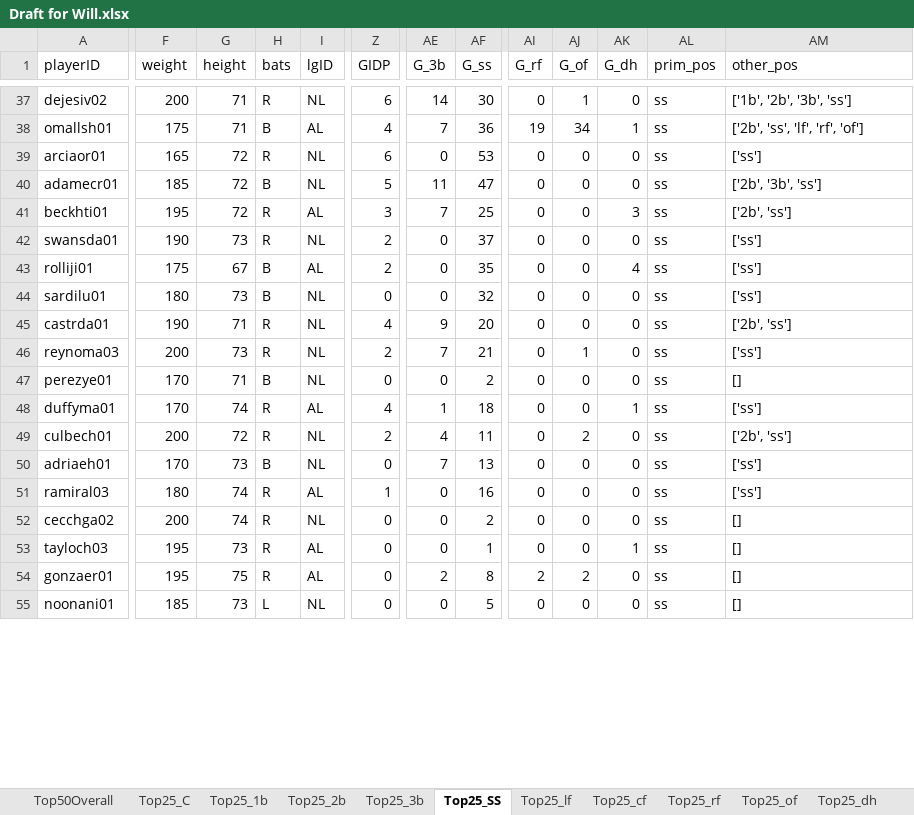
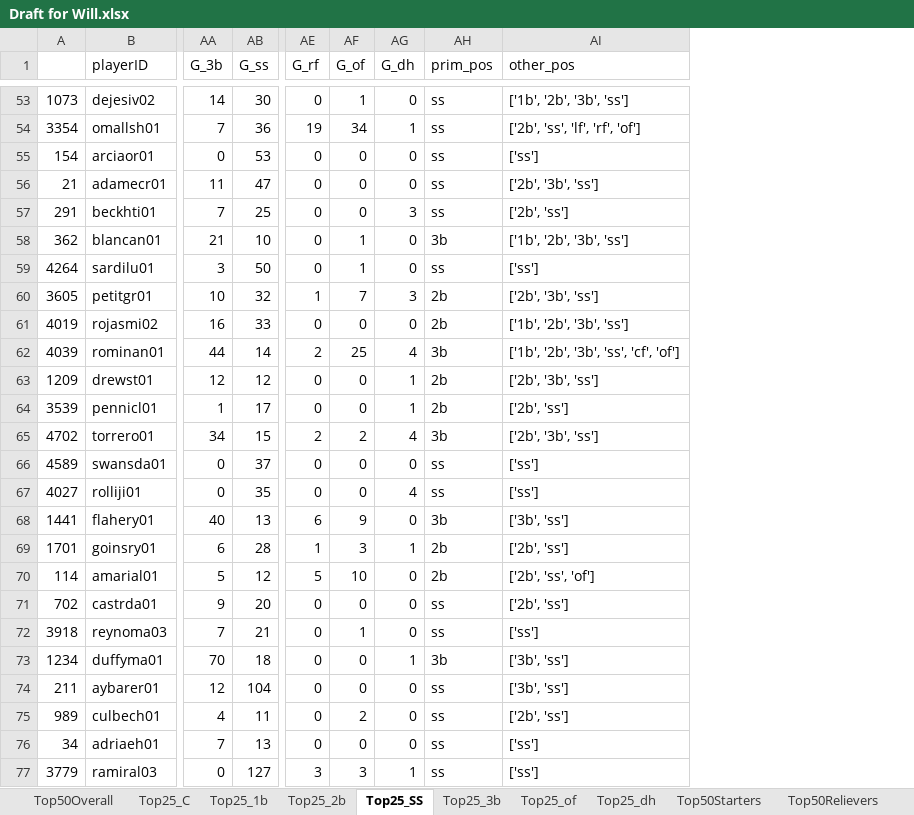
Before and after one commit to jdunavin/Baseball, an Excel workbook: Draft for Will.xlsx, sheet Top25_SS, drawn as a sheet; only a part is shown, gaps mark what is left out; values as stored, in another font and other column widths than the file's, no borders; removed rows and columns are numbered as before the commit, all else as after; rows hold the shown columns only; the diff covers the shown part only; the diff names each change by its address in the sheet, - before the commit and + after, or states it on an @@ line.

```diff
--- a/Draft for Will.xlsx (sheet Top25_SS)
+++ b/Draft for Will.xlsx (sheet Top25_SS)
-sheet tab: Top25_lf
-sheet tab: Top25_cf
-sheet tab: Top25_rf
@@ sheet tab order changed: Top50Overall | Top25_C | Top25_1b | Top25_2b | Top25_SS | Top25_3b | Top25_of | Top25_dh | Top50Starters | Top50Relievers @@
+column A, rows 53-57: 1073 | 3354 | 154 | 21 | 291; rows 66-67: 4589 | 4027; rows 71-73: 702 | 3918 | 1234; rows 75-77: 989 | 34 | 3779
-column F (weight), rows 37-43: 200 | 175 | 165 | 185 | 195 | 190 | 175; rows 45-46: 190 | 200; rows 48-51: 170 | 200 | 170 | 180
-column G (height), rows 37-43: 71 | 71 | 72 | 72 | 72 | 73 | 67; rows 45-46: 71 | 73; rows 48-51: 74 | 72 | 73 | 74
-column H (bats), rows 37-43: R | B | R | B | R | R | B; rows 45-46: R | R; rows 48-51: R | R | B | R
-column I (lgID), rows 37-43: NL | AL | NL | NL | AL | NL | AL; rows 45-46: NL | NL; rows 48-51: AL | NL | NL | AL
-column Z (GIDP), rows 37-43: 6 | 4 | 6 | 5 | 3 | 2 | 2; rows 45-46: 4 | 2; rows 48-51: 4 | 2 | 0 | 1
+row 58: 362 | blancan01 | 21 | 10 | 0 | 1 | 0 | 3b | ['1b', '2b', '3b', 'ss']
+row 59: 4264 | sardilu01 | 3 | 50 | 0 | 1 | 0 | ss | ['ss']
+row 60: 3605 | petitgr01 | 10 | 32 | 1 | 7 | 3 | 2b | ['2b', '3b', 'ss']
+row 61: 4019 | rojasmi02 | 16 | 33 | 0 | 0 | 0 | 2b | ['1b', '2b', '3b', 'ss']
+row 62: 4039 | rominan01 | 44 | 14 | 2 | 25 | 4 | 3b | ['1b', '2b', '3b', 'ss', 'cf', 'of']
+row 63: 1209 | drewst01 | 12 | 12 | 0 | 0 | 1 | 2b | ['2b', '3b', 'ss']
+row 64: 3539 | pennicl01 | 1 | 17 | 0 | 0 | 1 | 2b | ['2b', 'ss']
+row 65: 4702 | torrero01 | 34 | 15 | 2 | 2 | 4 | 3b | ['2b', '3b', 'ss']
-row 44: sardilu01 | 180 | 73 | B | NL | 0 | 0 | 32 | 0 | 0 | 0 | ss | ['ss']
+row 68: 1441 | flahery01 | 40 | 13 | 6 | 9 | 0 | 3b | ['3b', 'ss']
+row 69: 1701 | goinsry01 | 6 | 28 | 1 | 3 | 1 | 2b | ['2b', 'ss']
+row 70: 114 | amarial01 | 5 | 12 | 5 | 10 | 0 | 2b | ['2b', 'ss', 'of']
-row 47: perezye01 | 170 | 71 | B | NL | 0 | 0 | 2 | 0 | 0 | 0 | ss | []
-AA73 (G_3b): 1
+AA73 (G_3b): 70
-AH73 (prim_pos): ss
+AH73 (prim_pos): 3b
-AI73 (other_pos): ['ss']
+AI73 (other_pos): ['3b', 'ss']
+row 74: 211 | aybarer01 | 12 | 104 | 0 | 0 | 0 | ss | ['3b', 'ss']
-AB77 (G_ss): 16
+AB77 (G_ss): 127
-AE77 (G_rf): 0
+AE77 (G_rf): 3
-AF77 (G_of): 0
+AF77 (G_of): 3
-AG77 (G_dh): 0
+AG77 (G_dh): 1
-row 52: cecchga02 | 200 | 74 | R | NL | 0 | 0 | 2 | 0 | 0 | 0 | ss | []
-row 53: tayloch03 | 195 | 73 | R | AL | 0 | 0 | 1 | 0 | 0 | 1 | ss | []
-row 54: gonzaer01 | 195 | 75 | R | AL | 0 | 2 | 8 | 2 | 2 | 0 | ss | []
-row 55: noonani01 | 185 | 73 | L | NL | 0 | 0 | 5 | 0 | 0 | 0 | ss | []
```
Also changed, not shown: 17 added rows, 2 removed rows and 13 edited cells elsewhere in this sheet, sheet Top25_of, sheet Top25_2b, sheet Top25_3b, sheet Top25_1b, sheet Top25_dh, sheet Top25_C, 3 more sheets, 22 other files.
